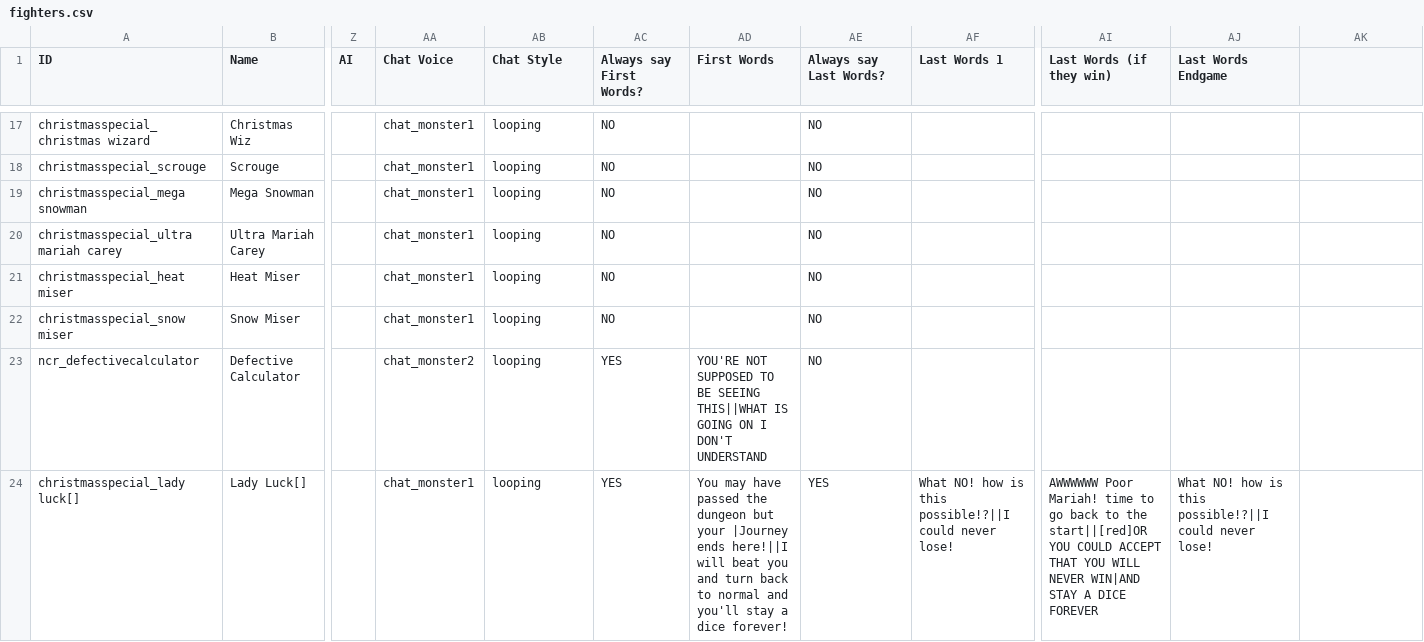
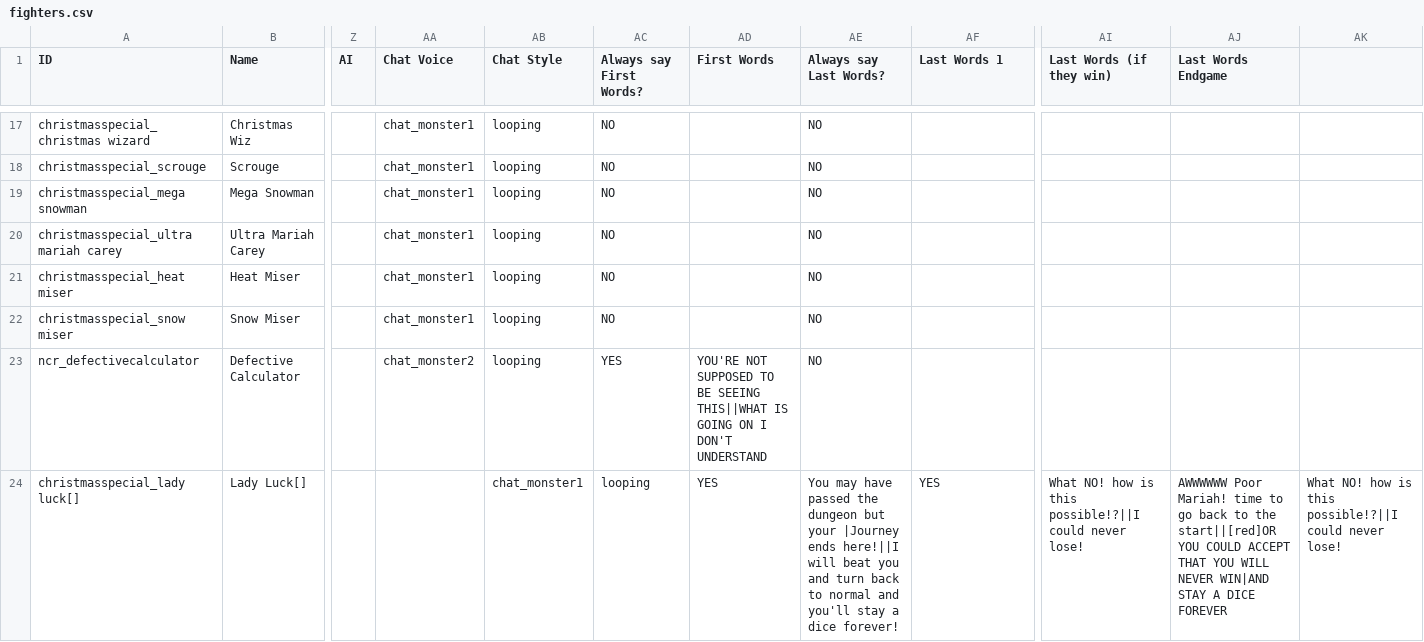
Before and after one commit to godisgoodmatt/christmasspecial, a CSV file: _append/data/text/fighters.csv, drawn as a sheet; only a part is shown, gaps mark what is left out; the diff names each change by its address in the sheet, - before the commit and + after, or states it on an @@ line.

Commit message:
Revert "Update fighters.csv"
This reverts commit c617aee80a0c10930e1ce05134e46f8b5d3f427a.

```diff
--- a/_append/data/text/fighters.csv
+++ b/_append/data/text/fighters.csv
-AA24 (Chat Voice): chat_monster1
+AA24 (Chat Voice): (empty)
-AB24 (Chat Style): looping
+AB24 (Chat Style): chat_monster1
-AC24 (Always say First Words?): YES
+AC24 (Always say First Words?): looping
-AD24 (First Words): You may have passed the dungeon but your |Journey ends here!||I will beat you and turn back to normal and you'll stay a dice forever!
+AD24 (First Words): YES
-AE24 (Always say Last Words?): YES
+AE24 (Always say Last Words?): You may have passed the dungeon but your |Journey ends here!||I will beat you and turn back to normal and you'll stay a dice forever!
-AF24 (Last Words 1): What NO! how is this possible!?||I could never lose!
+AF24 (Last Words 1): YES
-AI24 (Last Words (if they win)): AWWWWWW Poor Mariah! time to go back to the start||[red]OR YOU COULD ACCEPT THAT YOU WILL NEVER WIN|AND STAY A DICE FOREVER
+AI24 (Last Words (if they win)): What NO! how is this possible!?||I could never lose!
-AJ24 (Last Words Endgame): What NO! how is this possible!?||I could never lose!
+AJ24 (Last Words Endgame): AWWWWWW Poor Mariah! time to go back to the start||[red]OR YOU COULD ACCEPT THAT YOU WILL NEVER WIN|AND STAY A DICE FOREVER
-AK24: (empty)
+AK24: What NO! how is this possible!?||I could never lose!
```
